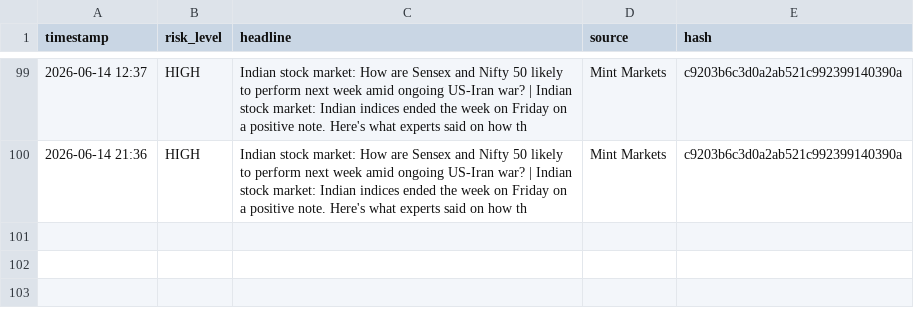
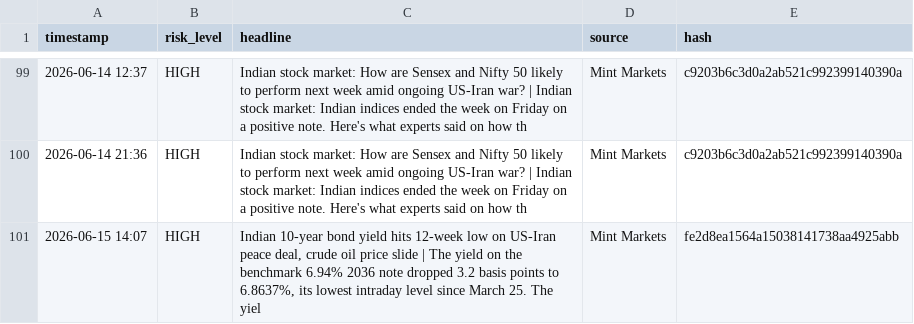
Before and after one commit to Sriram-0432/dip-alert, a CSV file: crisis_log.csv, drawn as a sheet; only a part is shown, gaps mark what is left out.

```diff
--- a/crisis_log.csv
+++ b/crisis_log.csv
@@ -100 +100,2 @@ timestamp,risk_level,headline,source,hash
 2026-06-14 21:36,HIGH,Indian stock market: How are Sensex and Nifty 50 likely to perform next week amid ongoing US-Iran war? | Indian stock market: Indian indices ended the week on Friday on a positive note. Here's what experts said on how th,Mint Markets,c9203b6c3d0a2ab521c992399140390a
+2026-06-15 14:07,HIGH,"Indian 10-year bond yield hits 12-week low on US-Iran peace deal, crude oil price slide | The yield on the benchmark 6.94% 2036 note dropped 3.2 basis points to 6.8637%, its lowest intraday level since March 25. The yiel",Mint Markets,fe2d8ea1564a15038141738aa4925abb
```
